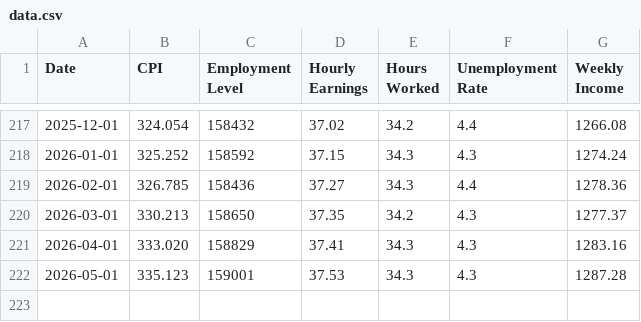
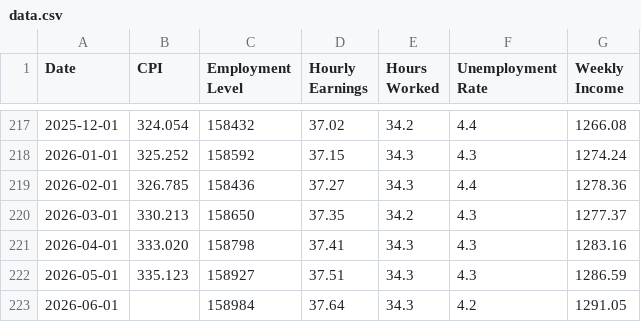
Before and after one commit to SaylorSwift/econ8320-Semester-Project, a CSV file: data.csv, drawn as a sheet; only a part is shown, gaps mark what is left out.

```diff
--- a/data.csv
+++ b/data.csv
@@ -220,3 +220,4 @@ Date,CPI,Employment Level,Hourly Earnings,Hours Worked,Unemployment Rate,Weekly
 2026-03-01,330.213,158650,37.35,34.2,4.3,1277.37
-2026-04-01,333.020,158829,37.41,34.3,4.3,1283.16
-2026-05-01,335.123,159001,37.53,34.3,4.3,1287.28
+2026-04-01,333.020,158798,37.41,34.3,4.3,1283.16
+2026-05-01,335.123,158927,37.51,34.3,4.3,1286.59
+2026-06-01,,158984,37.64,34.3,4.2,1291.05
```
Also changed, not shown: 1 other file.
